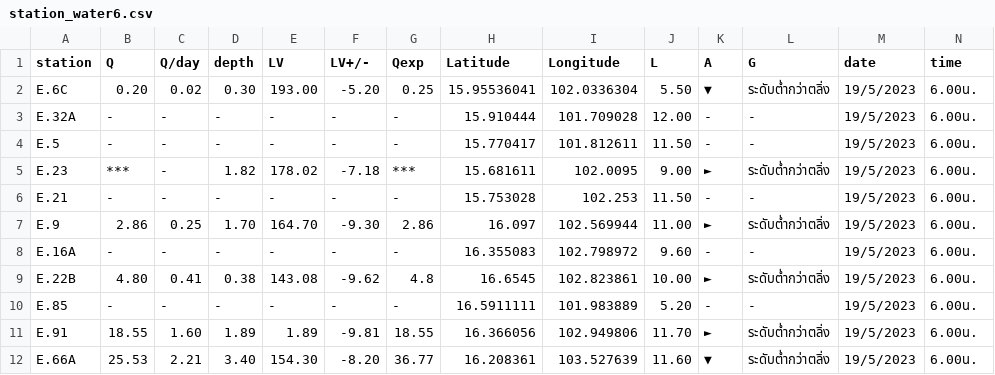
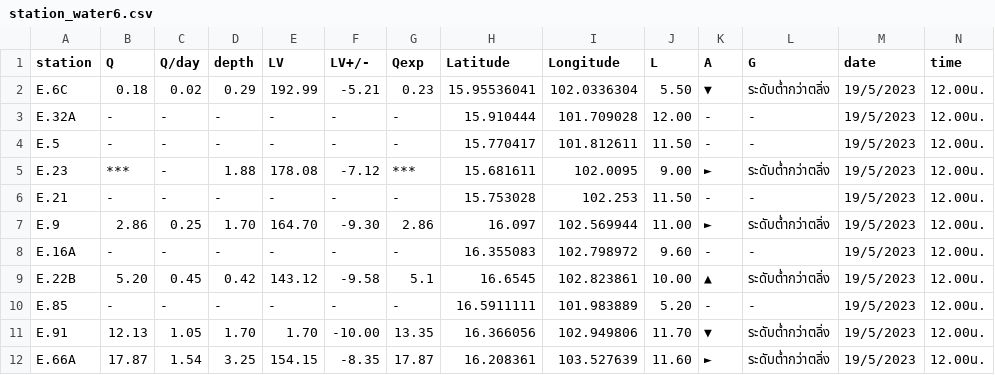
Before and after one commit to rattapong4500830013/map_stacionwater, a CSV file: station_water6.csv, drawn as a sheet; only a part is shown; the diff covers the shown part only.

```diff
--- a/station_water6.csv
+++ b/station_water6.csv
@@ -1,12 +1,12 @@
 station,Q,Q/day,depth,LV,LV+/-,Qexp,Latitude,Longitude,L,A,G,date,time
-E.6C,0.20,0.02,0.30,193.00,-5.20,0.25,15.95536041,102.0336304,5.50,▼,ระดับต่ำกว่าตลิ่ง,19/5/2023,6.00น.
-E.32A,-,-,-,-,-,-,15.910444,101.709028,12.00,-,-,19/5/2023,6.00น.
-E.5,-,-,-,-,-,-,15.770417,101.812611,11.50,-,-,19/5/2023,6.00น.
-E.23,***,-,1.82,178.02,-7.18,***,15.681611,102.0095,9.00,►,ระดับต่ำกว่าตลิ่ง,19/5/2023,6.00น.
-E.21,-,-,-,-,-,-,15.753028,102.253,11.50,-,-,19/5/2023,6.00น.
-E.9,2.86,0.25,1.70,164.70,-9.30,2.86,16.097,102.569944,11.00,►,ระดับต่ำกว่าตลิ่ง,19/5/2023,6.00น.
-E.16A,-,-,-,-,-,-,16.355083,102.798972,9.60,-,-,19/5/2023,6.00น.
-E.22B,4.80,0.41,0.38,143.08,-9.62,4.8,16.6545,102.823861,10.00,►,ระดับต่ำกว่าตลิ่ง,19/5/2023,6.00น.
-E.85,-,-,-,-,-,-,16.5911111,101.983889,5.20,-,-,19/5/2023,6.00น.
-E.91,18.55,1.60,1.89,1.89,-9.81,18.55,16.366056,102.949806,11.70,►,ระดับต่ำกว่าตลิ่ง,19/5/2023,6.00น.
-E.66A,25.53,2.21,3.40,154.30,-8.20,36.77,16.208361,103.527639,11.60,▼,ระดับต่ำกว่าตลิ่ง,19/5/2023,6.00น.
+E.6C,0.18,0.02,0.29,192.99,-5.21,0.23,15.95536041,102.0336304,5.50,▼,ระดับต่ำกว่าตลิ่ง,19/5/2023,12.00น.
+E.32A,-,-,-,-,-,-,15.910444,101.709028,12.00,-,-,19/5/2023,12.00น.
+E.5,-,-,-,-,-,-,15.770417,101.812611,11.50,-,-,19/5/2023,12.00น.
+E.23,***,-,1.88,178.08,-7.12,***,15.681611,102.0095,9.00,►,ระดับต่ำกว่าตลิ่ง,19/5/2023,12.00น.
+E.21,-,-,-,-,-,-,15.753028,102.253,11.50,-,-,19/5/2023,12.00น.
+E.9,2.86,0.25,1.70,164.70,-9.30,2.86,16.097,102.569944,11.00,►,ระดับต่ำกว่าตลิ่ง,19/5/2023,12.00น.
+E.16A,-,-,-,-,-,-,16.355083,102.798972,9.60,-,-,19/5/2023,12.00น.
+E.22B,5.20,0.45,0.42,143.12,-9.58,5.1,16.6545,102.823861,10.00,▲,ระดับต่ำกว่าตลิ่ง,19/5/2023,12.00น.
+E.85,-,-,-,-,-,-,16.5911111,101.983889,5.20,-,-,19/5/2023,12.00น.
+E.91,12.13,1.05,1.70,1.70,-10.00,13.35,16.366056,102.949806,11.70,▼,ระดับต่ำกว่าตลิ่ง,19/5/2023,12.00น.
+E.66A,17.87,1.54,3.25,154.15,-8.35,17.87,16.208361,103.527639,11.60,►,ระดับต่ำกว่าตลิ่ง,19/5/2023,12.00น.
```
Also changed, not shown: 77 edited cells elsewhere in this file, damp_water6.csv.
